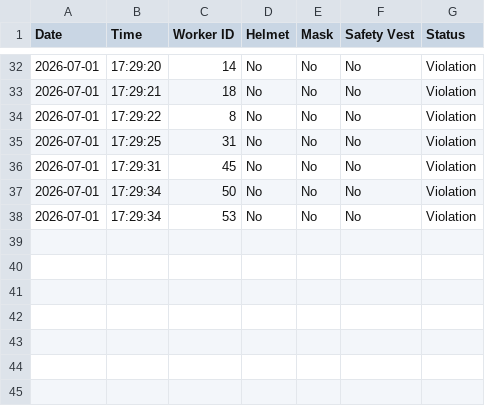
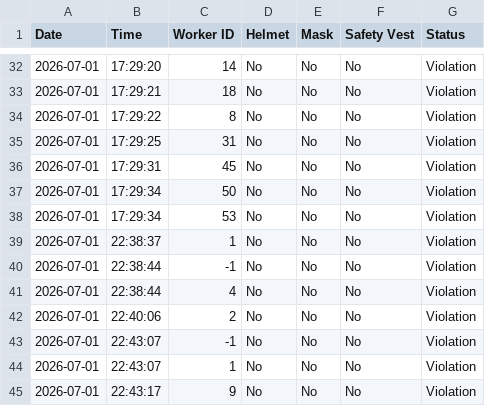
Before and after one commit to buildWithSurbhi/Tata_project, a CSV file: ai-service/logs/violations.csv, drawn as a sheet; only a part is shown, gaps mark what is left out; the diff names each change by its address in the sheet, - before the commit and + after, or states it on an @@ line.

```diff
--- a/ai-service/logs/violations.csv
+++ b/ai-service/logs/violations.csv
+row 39: 2026-07-01 | 22:38:37 | 1 | No | No | No | Violation
+row 40: 2026-07-01 | 22:38:44 | -1 | No | No | No | Violation
+row 41: 2026-07-01 | 22:38:44 | 4 | No | No | No | Violation
+row 42: 2026-07-01 | 22:40:06 | 2 | No | No | No | Violation
+row 43: 2026-07-01 | 22:43:07 | -1 | No | No | No | Violation
+row 44: 2026-07-01 | 22:43:07 | 1 | No | No | No | Violation
+row 45: 2026-07-01 | 22:43:17 | 9 | No | No | No | Violation
```
Also changed, not shown: 14 other files.
